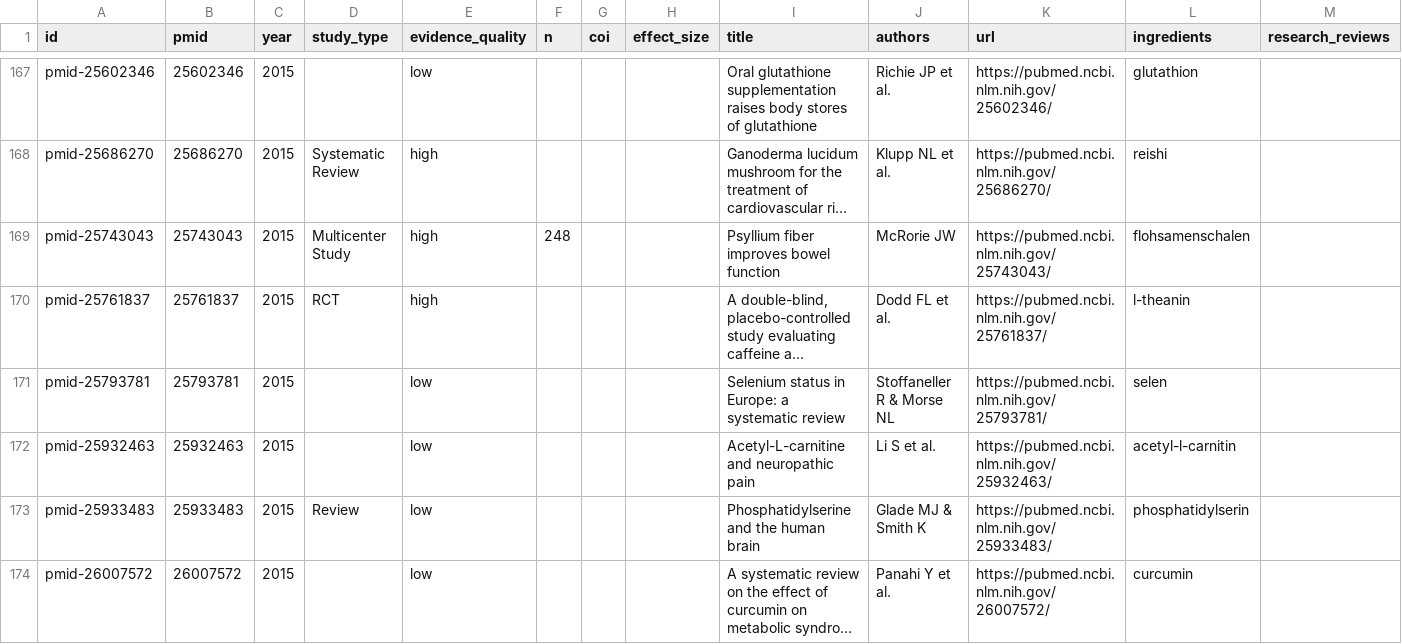
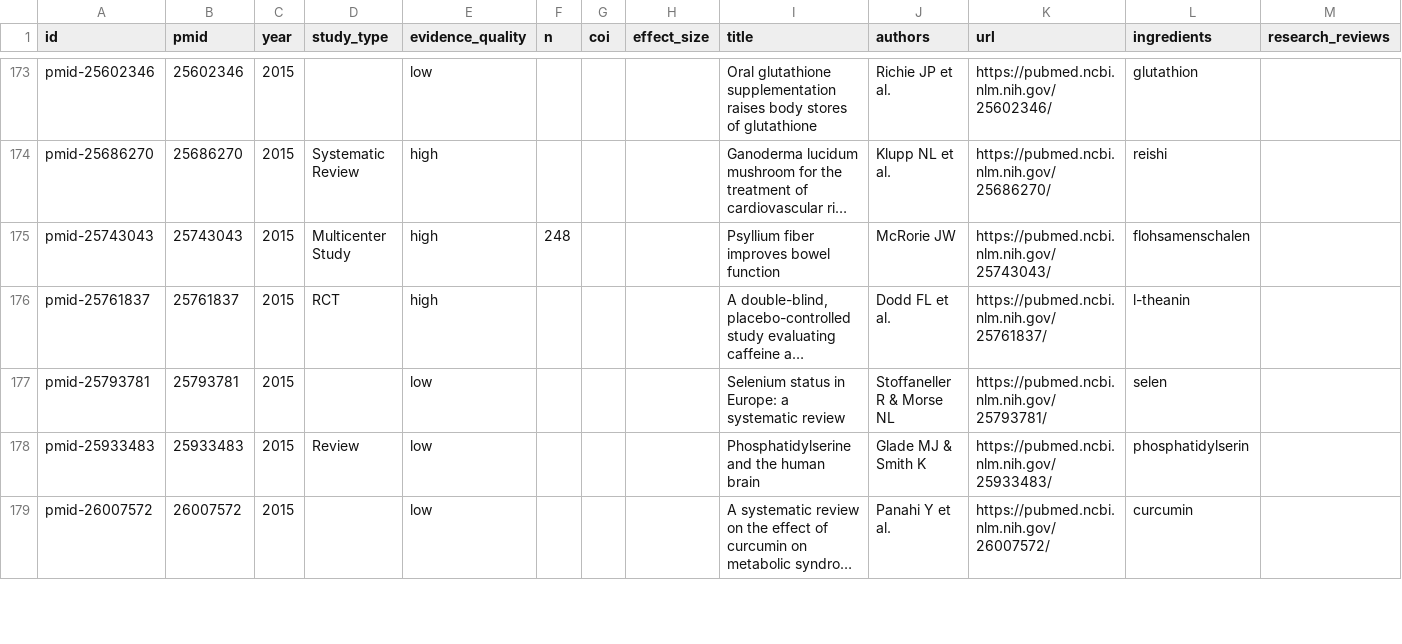
Before and after one commit to YonaPaproth/longevity-check, a CSV file: data/study-index.csv, drawn as a sheet; only a part is shown, gaps mark what is left out; long unchanged cells end in …; removed rows and columns are numbered as before the commit, all else as after; the diff covers the shown part only; the diff names each change by its address in the sheet, - before the commit and + after, or states it on an @@ line.

Commit message:
fix: batch 1 — 10 PMIDs corrected (ALC, alpha-GPC, ALA, apigenin, astaxanthin)

```diff
--- a/data/study-index.csv
+++ b/data/study-index.csv
-row 172: pmid-25932463 | 25932463 | 2015 |  | low |  |  |  | Acetyl-L-carnitine and neuropathic pain | Li S et al. | https://pubmed.ncbi.nlm.nih.gov/25932463/ | acetyl-l-carnitin
```
Also changed, not shown: 10 added rows, 9 removed rows and 1 edited cell elsewhere in this file, 30 other files.
